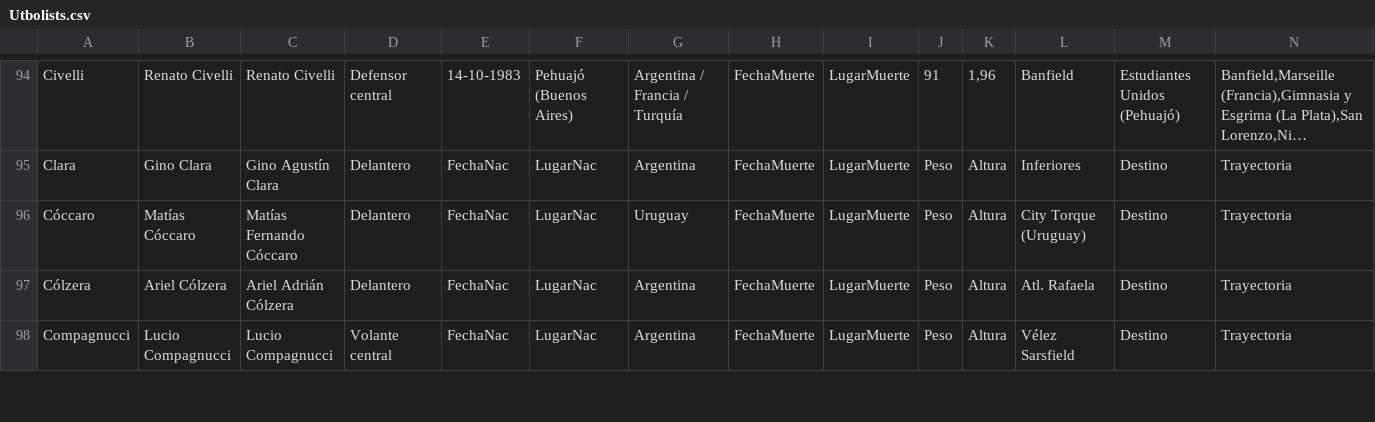
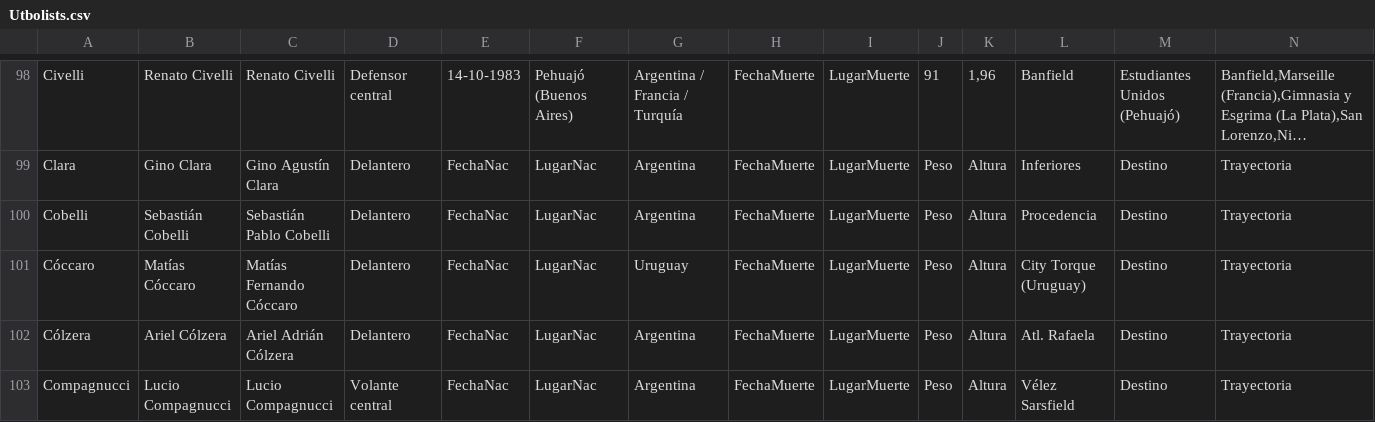
Before and after one commit to globopedia/Utbolists, a CSV file: Utbolists.csv, drawn as a sheet; only a part is shown, gaps mark what is left out; long unchanged cells end in …; rows hold the shown columns only; the diff covers the shown part only; the diff names each change by its address in the sheet, - before the commit and + after, or states it on an @@ line.

```diff
--- a/Utbolists.csv
+++ b/Utbolists.csv
+row 100: Cobelli | Sebastián Cobelli | Sebastián Pablo Cobelli | Delantero | FechaNac | LugarNac | Argentina | FechaMuerte | LugarMuerte | Peso | Altura | Procedencia | Destino | Trayectoria
```
Also changed, not shown: 10 added rows and 2 edited cells elsewhere in this file.
